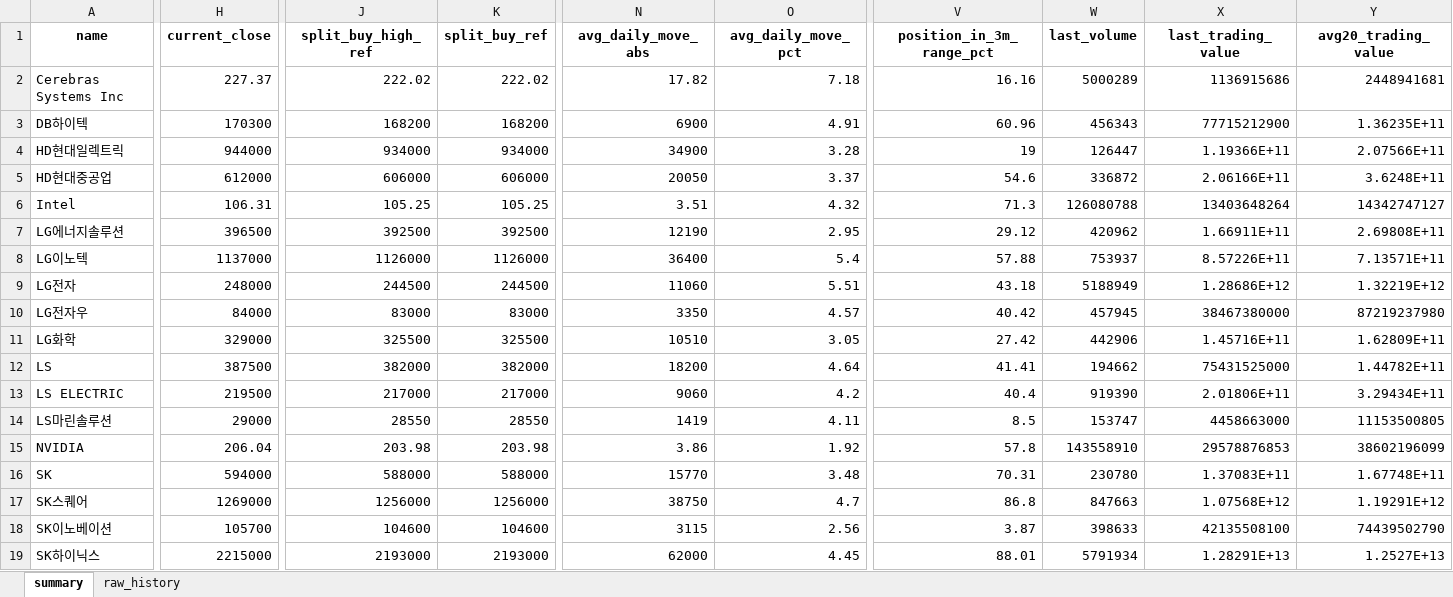
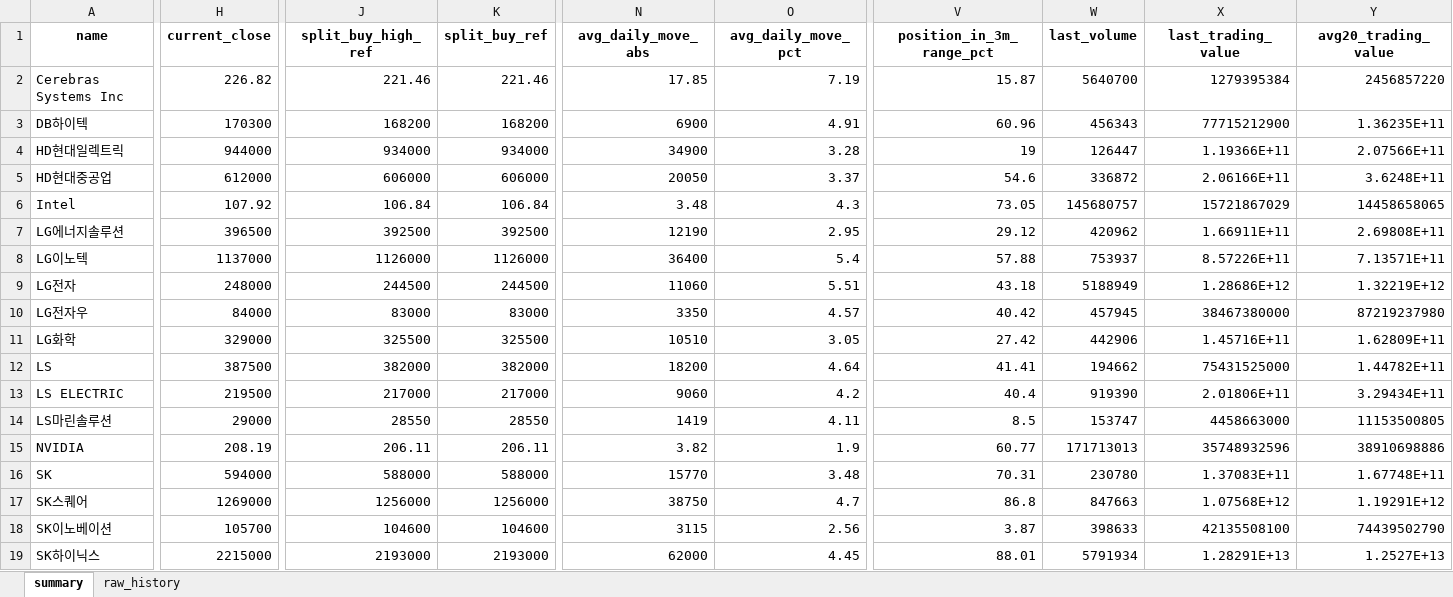
Before and after one commit to sehwankim0114/krx-watchlist-auto, an Excel workbook: latest/watchlist_latest.xlsx, sheet summary, drawn as a sheet; only a part is shown, gaps mark what is left out; values as stored, in another font and other column widths than the file's, no borders; the diff covers the shown part only; the diff names each change by its address in the sheet, - before the commit and + after, or states it on an @@ line.

```diff
--- a/latest/watchlist_latest.xlsx (sheet summary)
+++ b/latest/watchlist_latest.xlsx (sheet summary)
-H2 (current_close): 227.37
+H2 (current_close): 226.82
-J2 (split_buy_high_ref): 222.02
+J2 (split_buy_high_ref): 221.46
-K2 (split_buy_ref): 222.02
+K2 (split_buy_ref): 221.46
-N2 (avg_daily_move_abs): 17.82
+N2 (avg_daily_move_abs): 17.85
-O2 (avg_daily_move_pct): 7.18
+O2 (avg_daily_move_pct): 7.19
-V2 (position_in_3m_range_pct): 16.16
+V2 (position_in_3m_range_pct): 15.87
-W2 (last_volume): 5000289
+W2 (last_volume): 5640700
-X2 (last_trading_value): 1136915686
+X2 (last_trading_value): 1279395384
-Y2 (avg20_trading_value): 2448941681
+Y2 (avg20_trading_value): 2456857220
-H6 (current_close): 106.31
+H6 (current_close): 107.92
-J6 (split_buy_high_ref): 105.25
+J6 (split_buy_high_ref): 106.84
-K6 (split_buy_ref): 105.25
+K6 (split_buy_ref): 106.84
-N6 (avg_daily_move_abs): 3.51
+N6 (avg_daily_move_abs): 3.48
-O6 (avg_daily_move_pct): 4.32
+O6 (avg_daily_move_pct): 4.3
-V6 (position_in_3m_range_pct): 71.3
+V6 (position_in_3m_range_pct): 73.05
-W6 (last_volume): 126080788
+W6 (last_volume): 145680757
-X6 (last_trading_value): 13403648264
+X6 (last_trading_value): 15721867029
-Y6 (avg20_trading_value): 14342747127
+Y6 (avg20_trading_value): 14458658065
-H15 (current_close): 206.04
+H15 (current_close): 208.19
-J15 (split_buy_high_ref): 203.98
+J15 (split_buy_high_ref): 206.11
-K15 (split_buy_ref): 203.98
+K15 (split_buy_ref): 206.11
-N15 (avg_daily_move_abs): 3.86
+N15 (avg_daily_move_abs): 3.82
-O15 (avg_daily_move_pct): 1.92
+O15 (avg_daily_move_pct): 1.9
-V15 (position_in_3m_range_pct): 57.8
+V15 (position_in_3m_range_pct): 60.77
-W15 (last_volume): 143558910
+W15 (last_volume): 171713013
-X15 (last_trading_value): 29578876853
+X15 (last_trading_value): 35748932596
-Y15 (avg20_trading_value): 38602196099
+Y15 (avg20_trading_value): 38910698886
```
Also changed, not shown: 6 edited cells elsewhere in this sheet, sheet raw_history, 39 other files.
